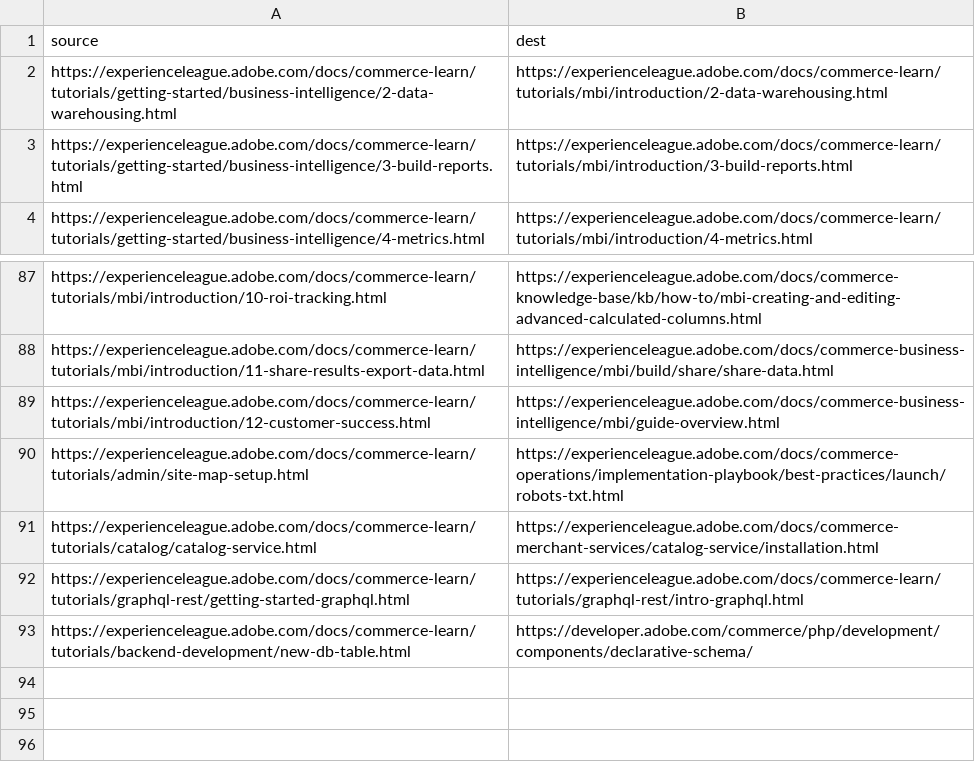
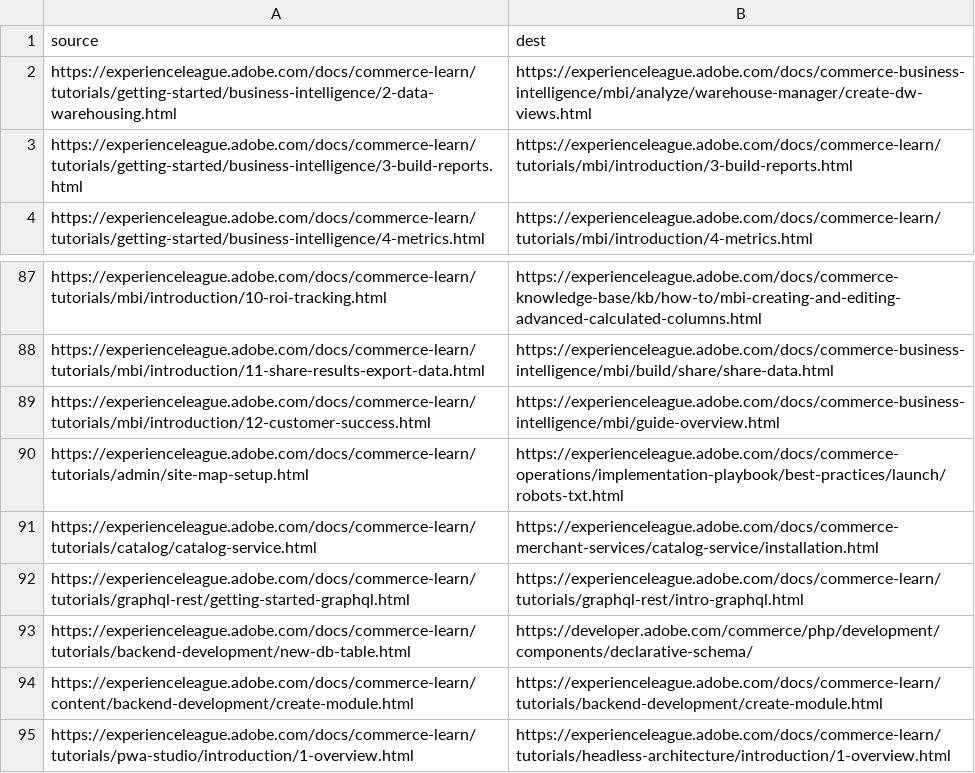
Before and after one commit to AdobeDocs/commerce-learn.it-IT, a CSV file: redirects.csv, drawn as a sheet; only a part is shown, gaps mark what is left out.

Commit message:
Sync non localizable files for core commit 54783c354979bb8f938aab8b95f6dcbecf0151be

```diff
--- a/redirects.csv
+++ b/redirects.csv
@@ -1,3 +1,3 @@
 source,dest
-https://experienceleague.adobe.com/docs/commerce-learn/tutorials/getting-started/business-intelligence/2-data-warehousing.html,https://experienceleague.adobe.com/docs/commerce-learn/tutorials/mbi/introduction/2-data-warehousing.html
+https://experienceleague.adobe.com/docs/commerce-learn/tutorials/getting-started/business-intelligence/2-data-warehousing.html,https://experienceleague.adobe.com/docs/commerce-business-intelligence/mbi/analyze/warehouse-manager/create-dw-views.html
 https://experienceleague.adobe.com/docs/commerce-learn/tutorials/getting-started/business-intelligence/3-build-reports.html,https://experienceleague.adobe.com/docs/commerce-learn/tutorials/mbi/introduction/3-build-reports.html
@@ -93 +93,3 @@ https://experienceleague.adobe.com/docs/commerce-learn/tutorials/graphql-rest/ge
 https://experienceleague.adobe.com/docs/commerce-learn/tutorials/backend-development/new-db-table.html,https://developer.adobe.com/commerce/php/development/components/declarative-schema/
+https://experienceleague.adobe.com/docs/commerce-learn/content/backend-development/create-module.html,https://experienceleague.adobe.com/docs/commerce-learn/tutorials/backend-development/create-module.html
+https://experienceleague.adobe.com/docs/commerce-learn/tutorials/pwa-studio/introduction/1-overview.html,https://experienceleague.adobe.com/docs/commerce-learn/tutorials/headless-architecture/introduction/1-overview.html
```
